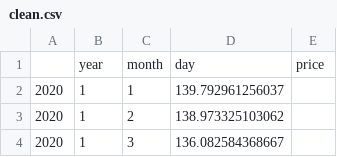
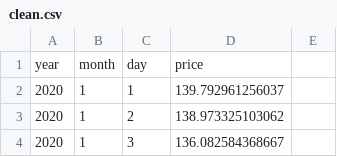
Before and after one commit to joannetrann/FIT3179, a CSV file: NY/matrix/clean.csv, drawn as a sheet; only a part is shown.

Commit message:
Update clean.csv

```diff
--- a/NY/matrix/clean.csv
+++ b/NY/matrix/clean.csv
@@ -1,2 +1,2 @@
-,year,month,day,price
+year,month,day,price
 2020,1,1,139.792961256037
```
